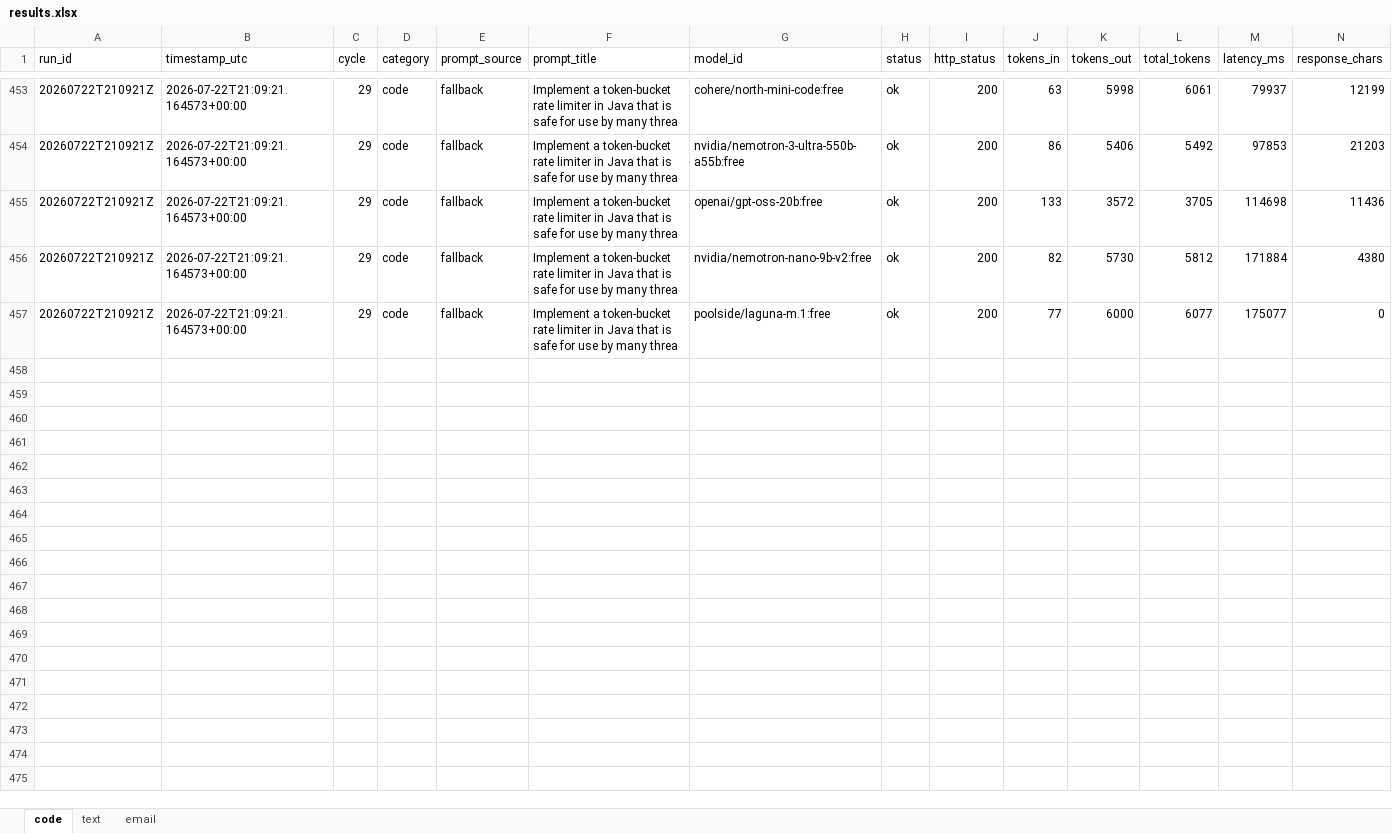
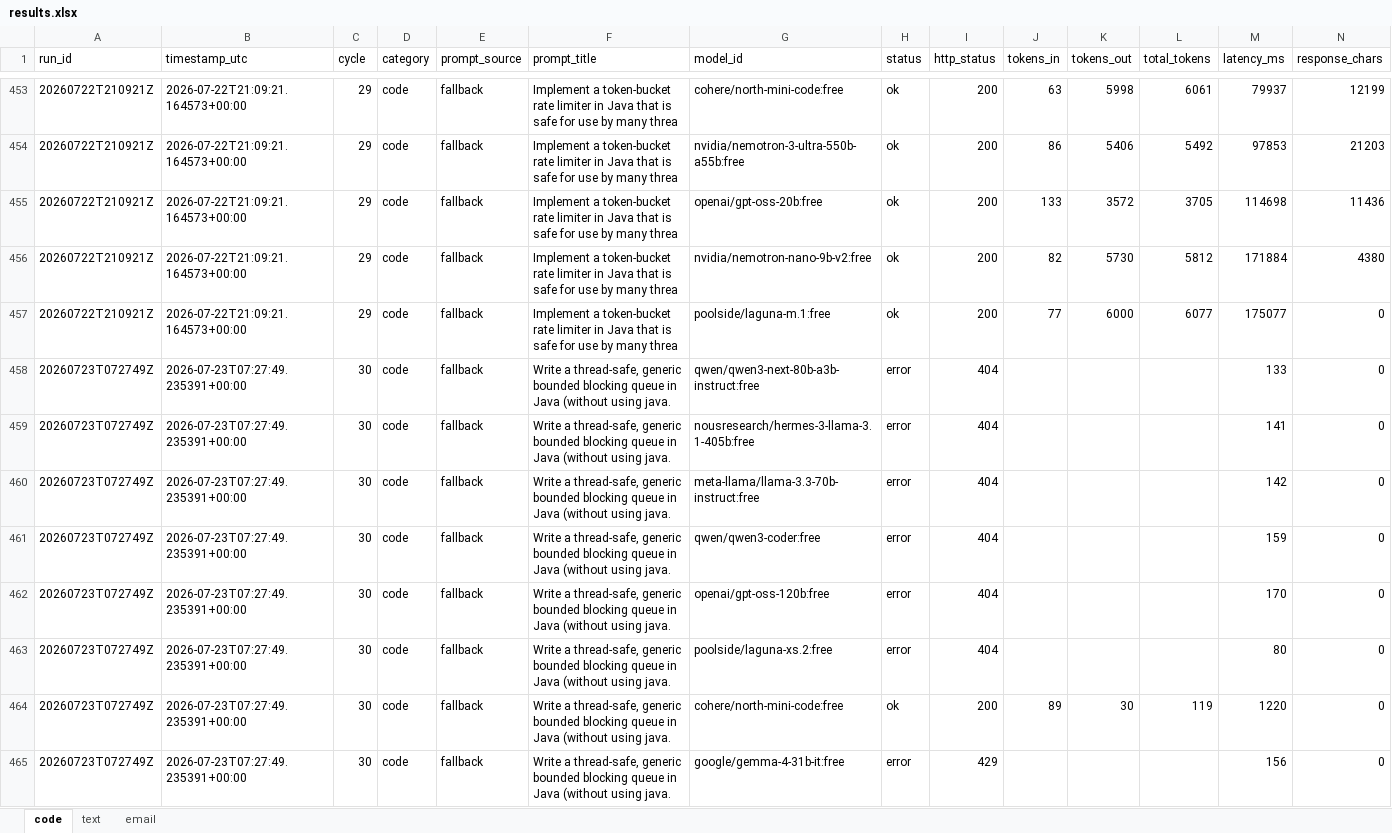
Before and after one commit to upendrasabnis/model-bench, an Excel workbook: results.xlsx, sheet code, drawn as a sheet; only a part is shown, gaps mark what is left out; values as stored, in another font and other column widths than the file's, no borders; rows hold the shown columns only; the diff covers the shown part only; the diff names each change by its address in the sheet, - before the commit and + after, or states it on an @@ line.

```diff
--- a/results.xlsx (sheet code)
+++ b/results.xlsx (sheet code)
+row 458: 20260723T072749Z | 2026-07-23T07:27:49.235391+00:00 | 30 | code | fallback | Write a thread-safe, generic bounded blocking queue in Java (without using java. | qwen/qwen3-next-80b-a3b-instruct:free | error | 404 |  |  |  | 133 | 0
+row 459: 20260723T072749Z | 2026-07-23T07:27:49.235391+00:00 | 30 | code | fallback | Write a thread-safe, generic bounded blocking queue in Java (without using java. | nousresearch/hermes-3-llama-3.1-405b:free | error | 404 |  |  |  | 141 | 0
+row 460: 20260723T072749Z | 2026-07-23T07:27:49.235391+00:00 | 30 | code | fallback | Write a thread-safe, generic bounded blocking queue in Java (without using java. | meta-llama/llama-3.3-70b-instruct:free | error | 404 |  |  |  | 142 | 0
+row 461: 20260723T072749Z | 2026-07-23T07:27:49.235391+00:00 | 30 | code | fallback | Write a thread-safe, generic bounded blocking queue in Java (without using java. | qwen/qwen3-coder:free | error | 404 |  |  |  | 159 | 0
+row 462: 20260723T072749Z | 2026-07-23T07:27:49.235391+00:00 | 30 | code | fallback | Write a thread-safe, generic bounded blocking queue in Java (without using java. | openai/gpt-oss-120b:free | error | 404 |  |  |  | 170 | 0
+row 463: 20260723T072749Z | 2026-07-23T07:27:49.235391+00:00 | 30 | code | fallback | Write a thread-safe, generic bounded blocking queue in Java (without using java. | poolside/laguna-xs.2:free | error | 404 |  |  |  | 80 | 0
+row 464: 20260723T072749Z | 2026-07-23T07:27:49.235391+00:00 | 30 | code | fallback | Write a thread-safe, generic bounded blocking queue in Java (without using java. | cohere/north-mini-code:free | ok | 200 | 89 | 30 | 119 | 1220 | 0
+row 465: 20260723T072749Z | 2026-07-23T07:27:49.235391+00:00 | 30 | code | fallback | Write a thread-safe, generic bounded blocking queue in Java (without using java. | google/gemma-4-31b-it:free | error | 429 |  |  |  | 156 | 0
```
Also changed, not shown: 8 added rows elsewhere in this sheet, sheet text, sheet email, 28 other files.
